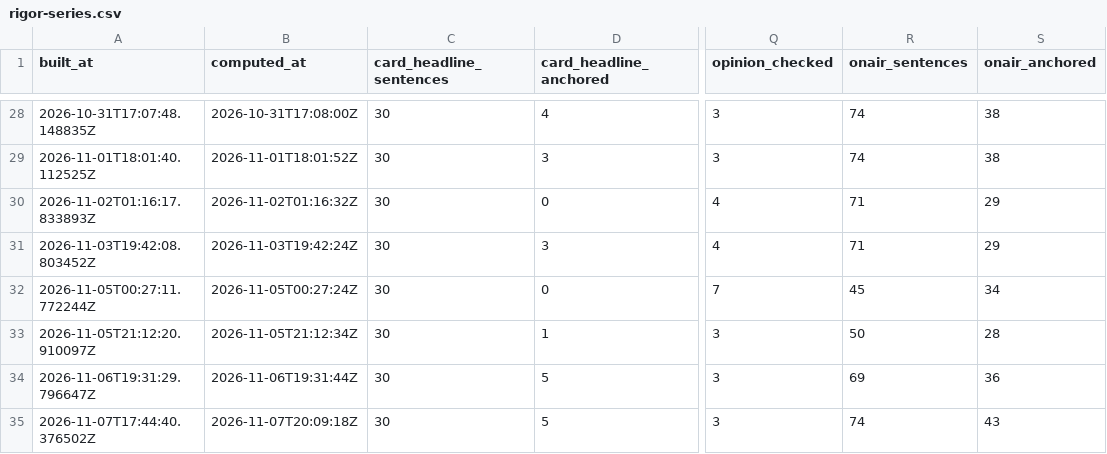
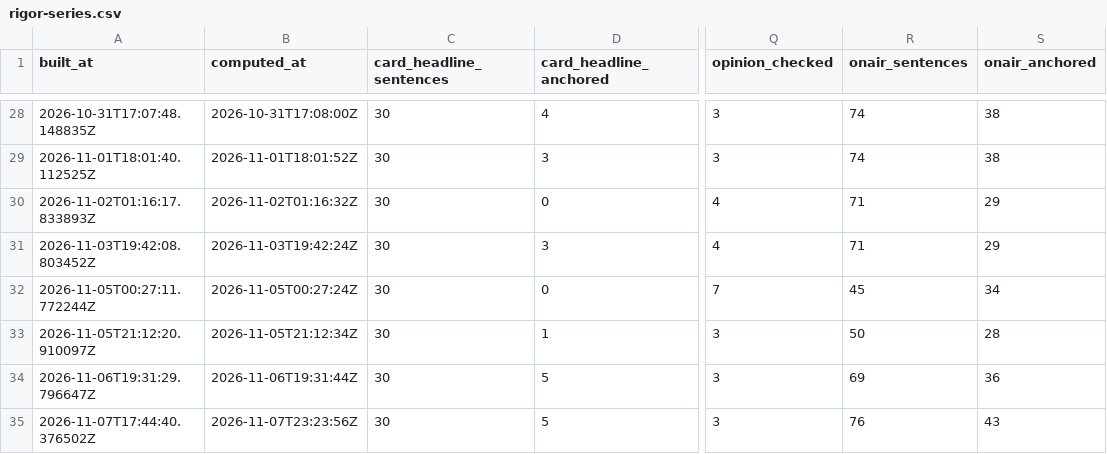
Before and after one commit to aacrit/void--news, a CSV file: docs/data/rigor-series.csv, drawn as a sheet; only a part is shown, gaps mark what is left out; the diff names each change by its address in the sheet, - before the commit and + after, or states it on an @@ line.

```diff
--- a/docs/data/rigor-series.csv
+++ b/docs/data/rigor-series.csv
-B35 (computed_at): 2026-11-07T20:09:18Z
+B35 (computed_at): 2026-11-07T23:23:56Z
-R35 (onair_sentences): 74
+R35 (onair_sentences): 76
```
Also changed, not shown: 17 other files.
